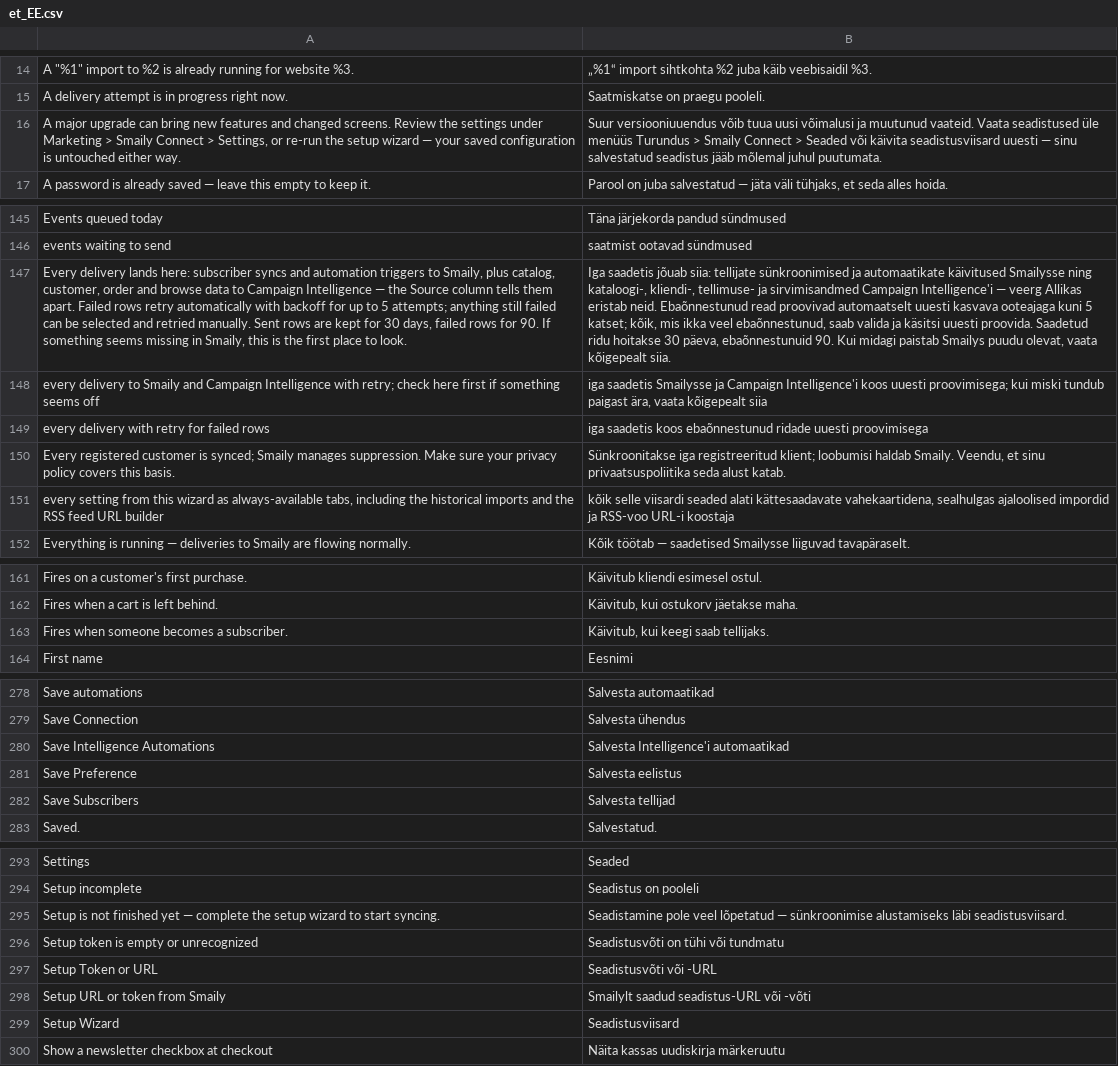
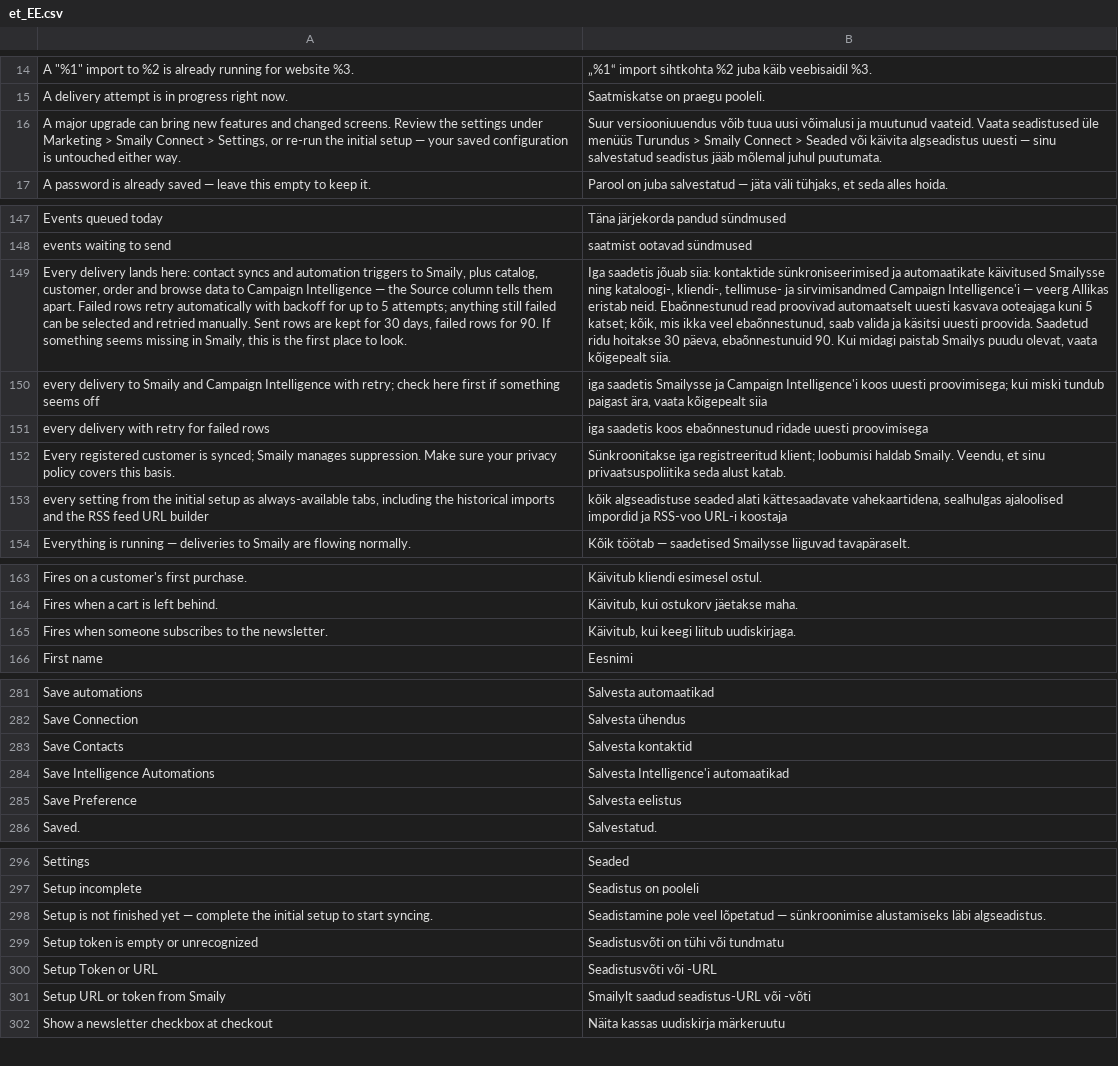
Before and after one commit to erkkimarkus/magento-connect, a CSV file: i18n/et_EE.csv, drawn as a sheet; only a part is shown, gaps mark what is left out; removed rows and columns are numbered as before the commit, all else as after; the diff covers the shown part only; the diff names each change by its address in the sheet, - before the commit and + after, or states it on an @@ line.

```diff
--- a/i18n/et_EE.csv
+++ b/i18n/et_EE.csv
-A16: …re-run the setup wizard — your…
+A16: …re-run the initial setup — your…
-B16: …või käivita seadistusviisard uuesti —…
+B16: …või käivita algseadistus uuesti —…
-A149: …lands here: subscriber syncs and…
+A149: …lands here: contact syncs and…
-B149: …jõuab siia: tellijate sünkroonimised ja automaatikate…
+B149: …jõuab siia: kontaktide sünkroniseerimised ja automaatikate…
-A153: …setting from this wizard as always-available…
+A153: …setting from the initial setup as always-available…
-B153: kõik selle viisardi seaded alati…
+B153: kõik algseadistuse seaded alati…
-row 163: Fires when someone becomes a subscriber. | Käivitub, kui keegi saab tellijaks.
+row 165: Fires when someone subscribes to the newsletter. | Käivitub, kui keegi liitub uudiskirjaga.
+row 283: Save Contacts | Salvesta kontaktid
-row 282: Save Subscribers | Salvesta tellijad
-A298: …complete the setup wizard to start…
+A298: …complete the initial setup to start…
-B298: …alustamiseks läbi seadistusviisard.
+B298: …alustamiseks läbi algseadistus.
-row 299: Setup Wizard | Seadistusviisard
```
Also changed, not shown: 10 added rows, 7 removed rows and 12 edited cells elsewhere in this file.
